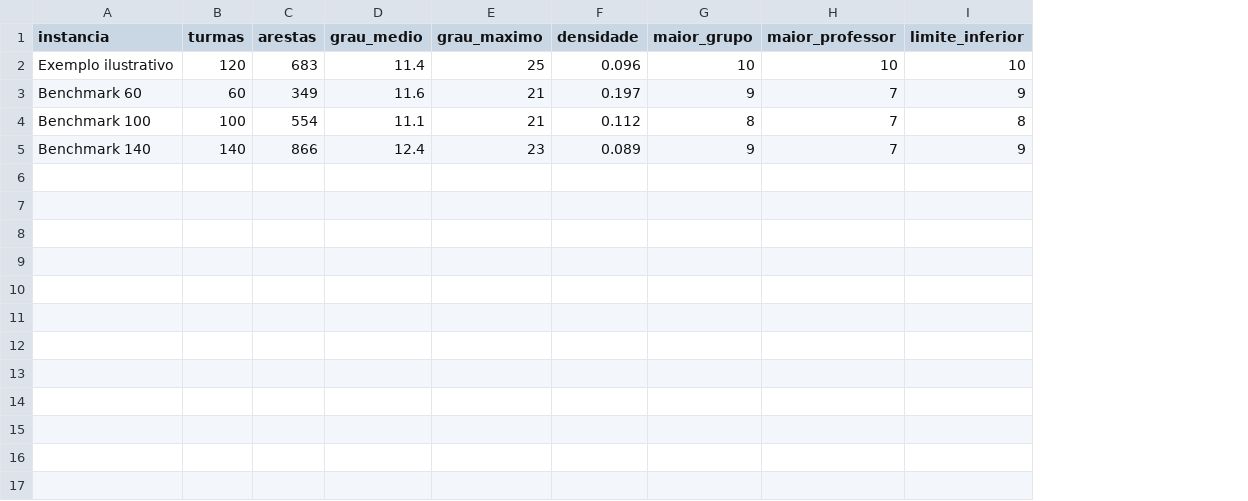
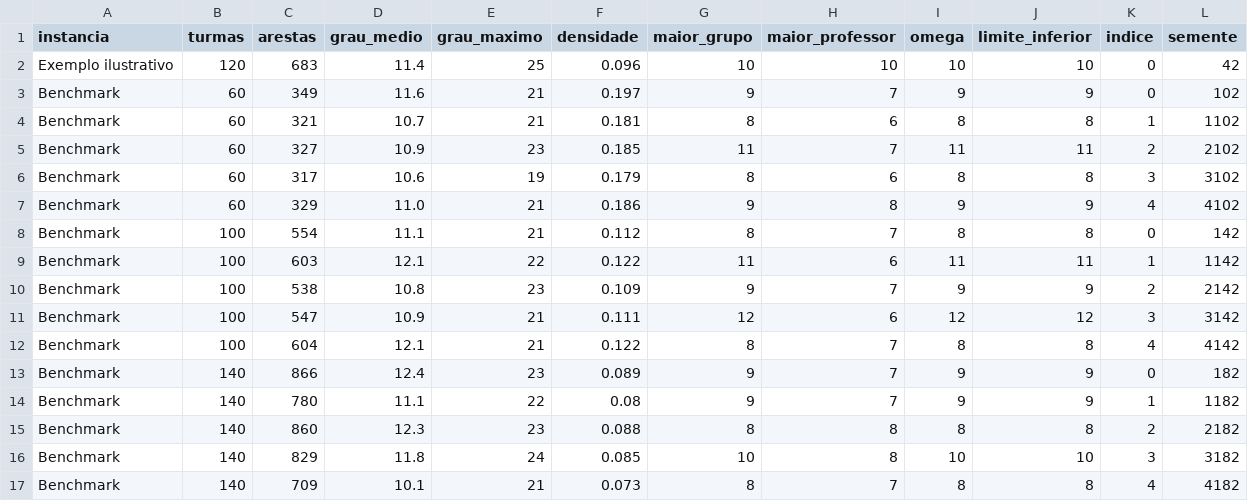
Before and after one commit to GersonMJL/time-allocation, a CSV file: resultados/instancias.csv, drawn as a sheet; addresses are those after the commit; the diff names each change by its address in the sheet, - before the commit and + after, or states it on an @@ line.

```diff
--- a/resultados/instancias.csv
+++ b/resultados/instancias.csv
+column I (omega), rows 2-3: 10 | 9; row 8: 8; row 13: 9
+column K (indice), rows 2-3: 0 | 0; row 8: 0; row 13: 0
+column L (semente), rows 2-3: 42 | 102; row 8: 142; row 13: 182
-A3 (instancia): Benchmark 60
+A3 (instancia): Benchmark
+row 4: Benchmark | 60 | 321 | 10.7 | 21 | 0.181 | 8 | 6 | 8 | 8 | 1 | 1102
+row 5: Benchmark | 60 | 327 | 10.9 | 23 | 0.185 | 11 | 7 | 11 | 11 | 2 | 2102
+row 6: Benchmark | 60 | 317 | 10.6 | 19 | 0.179 | 8 | 6 | 8 | 8 | 3 | 3102
+row 7: Benchmark | 60 | 329 | 11.0 | 21 | 0.186 | 9 | 8 | 9 | 9 | 4 | 4102
-A8 (instancia): Benchmark 100
+A8 (instancia): Benchmark
+row 9: Benchmark | 100 | 603 | 12.1 | 22 | 0.122 | 11 | 6 | 11 | 11 | 1 | 1142
+row 10: Benchmark | 100 | 538 | 10.8 | 23 | 0.109 | 9 | 7 | 9 | 9 | 2 | 2142
+row 11: Benchmark | 100 | 547 | 10.9 | 21 | 0.111 | 12 | 6 | 12 | 12 | 3 | 3142
+row 12: Benchmark | 100 | 604 | 12.1 | 21 | 0.122 | 8 | 7 | 8 | 8 | 4 | 4142
-A13 (instancia): Benchmark 140
+A13 (instancia): Benchmark
+row 14: Benchmark | 140 | 780 | 11.1 | 22 | 0.08 | 9 | 7 | 9 | 9 | 1 | 1182
+row 15: Benchmark | 140 | 860 | 12.3 | 23 | 0.088 | 8 | 8 | 8 | 8 | 2 | 2182
+row 16: Benchmark | 140 | 829 | 11.8 | 24 | 0.085 | 10 | 8 | 10 | 10 | 3 | 3182
+row 17: Benchmark | 140 | 709 | 10.1 | 21 | 0.073 | 8 | 7 | 8 | 8 | 4 | 4182
```
Also changed, not shown: resultados/exemplo_120.csv, resultados/resumo_benchmark.csv, 12 other files.
